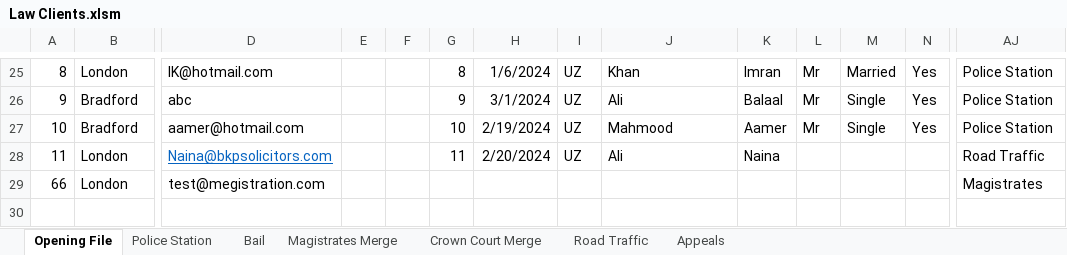
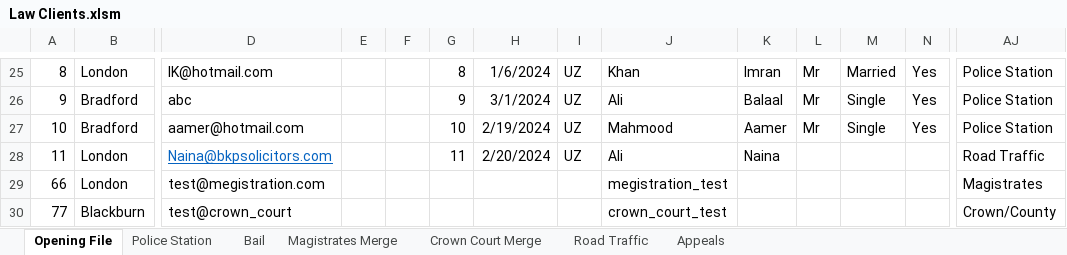
Before and after one commit to Rayrsn/excel-desktop, an Excel workbook: Law Clients.xlsm, sheet Opening File, drawn as a sheet; only a part is shown, gaps mark what is left out; values as stored, in another font and other column widths than the file's, no borders; charts and pictures and conditional formats and table styles not drawn; rows hold the shown columns only; the diff names each change by its address in the sheet, - before the commit and + after, or states it on an @@ line.

```diff
--- a/Law Clients.xlsm (sheet Opening File)
+++ b/Law Clients.xlsm (sheet Opening File)
-J29: (empty)
+J29: megistration_test
+row 30: 77 | Blackburn | test@crown_court |  |  |  |  |  | crown_court_test |  |  |  |  | Crown/County
```
Also changed, not shown: sheet Magistrates Merge, charts or pictures.
